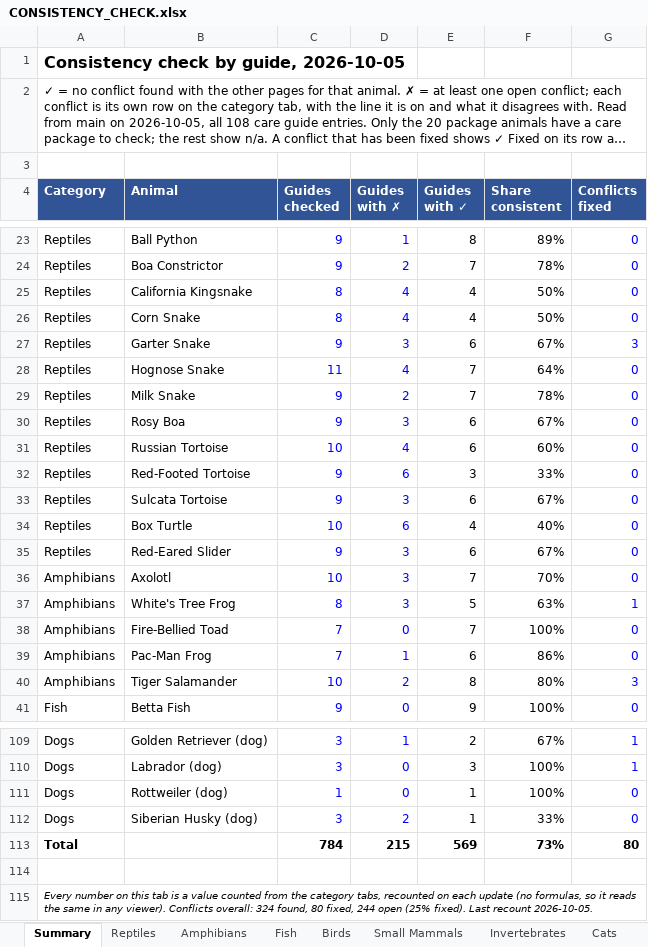
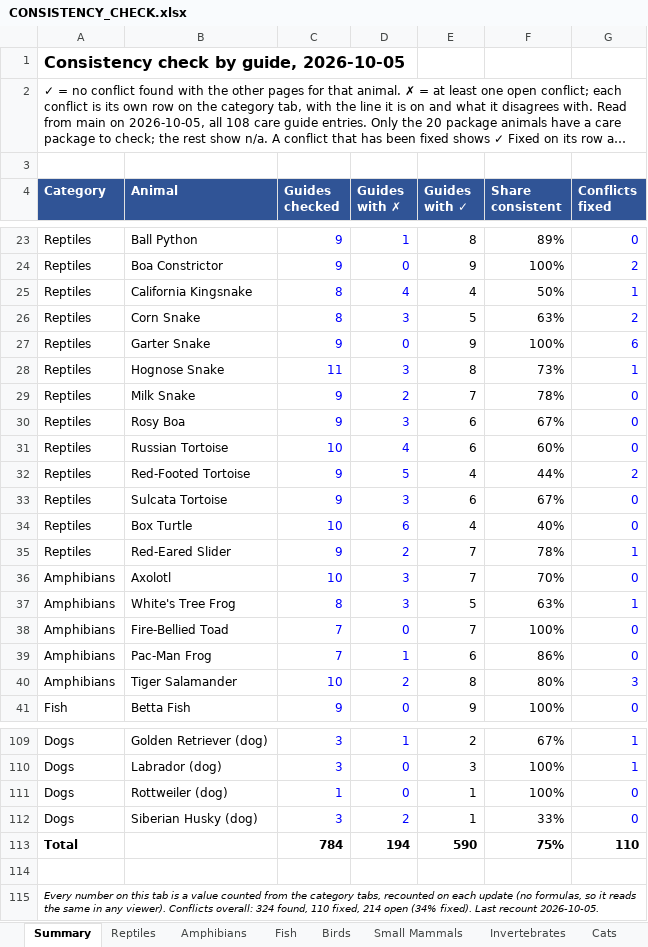
Before and after one commit to mrd1030/beastlyfactss, an Excel workbook: CONSISTENCY_CHECK.xlsx, sheet Summary, drawn as a sheet; only a part is shown, gaps mark what is left out; long unchanged cells end in …; values as stored, in another font and other column widths than the file's, no borders; removed rows and columns are numbered as before the commit, all else as after; the diff covers the shown part only; the diff names each change by its address in the sheet, - before the commit and + after, or states it on an @@ line.

```diff
--- a/CONSISTENCY_CHECK.xlsx (sheet Summary)
+++ b/CONSISTENCY_CHECK.xlsx (sheet Summary)
-D24 (Guides with ✗): 2
+D24 (Guides with ✗): 0
-E24 (Guides with ✓): 7
+E24 (Guides with ✓): 9
-F24 (Share consistent): 78%
+F24 (Share consistent): 100%
-G24 (Conflicts fixed): 0
+G24 (Conflicts fixed): 2
-G25 (Conflicts fixed): 0
+G25 (Conflicts fixed): 1
-D26 (Guides with ✗): 4
+D26 (Guides with ✗): 3
-E26 (Guides with ✓): 4
+E26 (Guides with ✓): 5
-F26 (Share consistent): 50%
+F26 (Share consistent): 63%
-G26 (Conflicts fixed): 0
+G26 (Conflicts fixed): 2
-D27 (Guides with ✗): 3
+D27 (Guides with ✗): 0
-E27 (Guides with ✓): 6
+E27 (Guides with ✓): 9
-F27 (Share consistent): 67%
+F27 (Share consistent): 100%
-G27 (Conflicts fixed): 3
+G27 (Conflicts fixed): 6
-D28 (Guides with ✗): 4
+D28 (Guides with ✗): 3
-E28 (Guides with ✓): 7
+E28 (Guides with ✓): 8
-F28 (Share consistent): 64%
+F28 (Share consistent): 73%
-G28 (Conflicts fixed): 0
+G28 (Conflicts fixed): 1
-D32 (Guides with ✗): 6
+D32 (Guides with ✗): 5
-E32 (Guides with ✓): 3
+E32 (Guides with ✓): 4
-F32 (Share consistent): 33%
+F32 (Share consistent): 44%
-G32 (Conflicts fixed): 0
+G32 (Conflicts fixed): 2
-D35 (Guides with ✗): 3
+D35 (Guides with ✗): 2
-E35 (Guides with ✓): 6
+E35 (Guides with ✓): 7
-F35 (Share consistent): 67%
+F35 (Share consistent): 78%
-G35 (Conflicts fixed): 0
+G35 (Conflicts fixed): 1
-row 113: Total |  | 784 | 215 | 569 | 73% | 80
+row 113: Total |  | 784 | 194 | 590 | 75% | 110
-A115 (Category): …324 found, 80 fixed, 244 open (25% fixed). Last…
+A115 (Category): …324 found, 110 fixed, 214 open (34% fixed). Last…
```
Also changed, not shown: 34 edited cells elsewhere in this sheet, sheet Reptiles, 27 other files.
